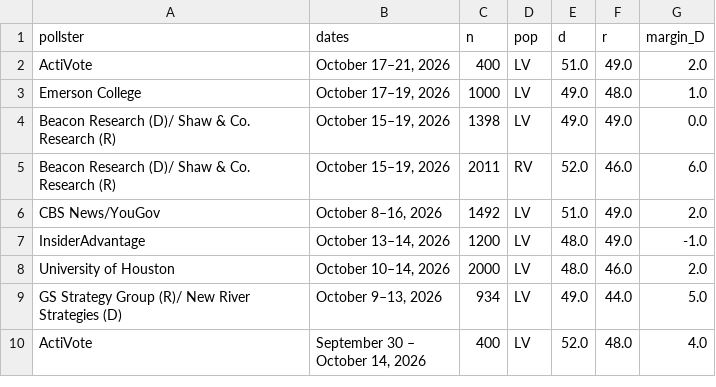
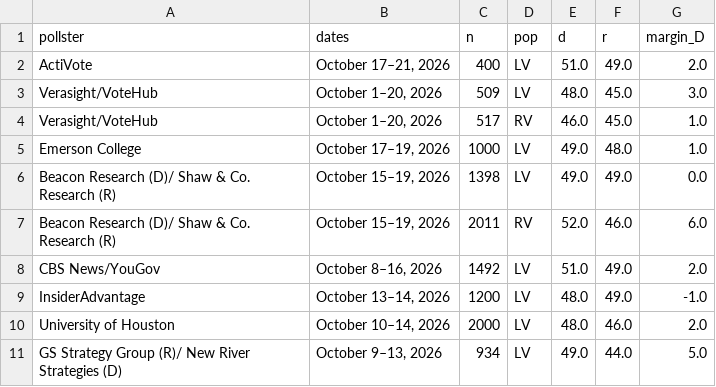
Before and after one commit to sujaynadkarni/texas-senate-forecast-2026, a CSV file: data/polls_senate.csv, drawn as a sheet; only a part is shown; the shorter side is filled out with more unchanged rows.

```diff
--- a/data/polls_senate.csv
+++ b/data/polls_senate.csv
@@ -2,2 +2,4 @@ pollster,dates,n,pop,d,r,margin_D
 ActiVote,"October 17–21, 2026",400,LV,51.0,49.0,2.0
+Verasight/VoteHub,"October 1–20, 2026",509,LV,48.0,45.0,3.0
+Verasight/VoteHub,"October 1–20, 2026",517,RV,46.0,45.0,1.0
 Emerson College,"October 17–19, 2026",1000,LV,49.0,48.0,1.0
```
Also changed, not shown: 13 other files.
